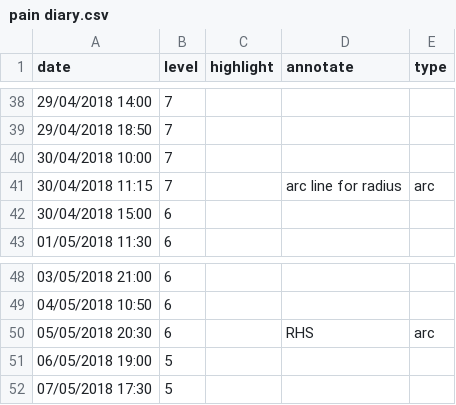
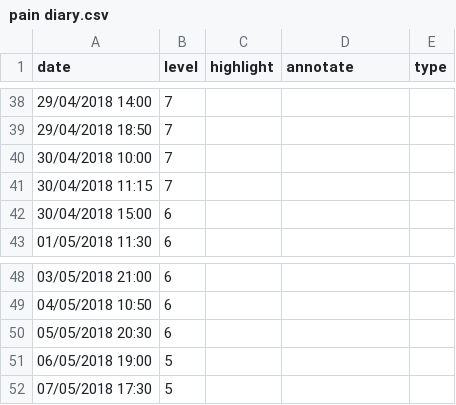
Before and after one commit to ft-interactive/visual-vocabulary-templates, a CSV file: line/pain diary.csv, drawn as a sheet; only a part is shown, gaps mark what is left out.

Commit message:
Remove global radius

```diff
--- a/line/pain diary.csv
+++ b/line/pain diary.csv
@@ -40,3 +40,3 @@
 30/04/2018 10:00,7,,,
-30/04/2018 11:15,7,,arc line for radius,arc
+30/04/2018 11:15,7,,,
 30/04/2018 15:00,6,,,
@@ -49,3 +49,3 @@
 04/05/2018 10:50,6,,,
-05/05/2018 20:30,6,,RHS,arc
+05/05/2018 20:30,6,,,
 06/05/2018 19:00,5,,,
```
Also changed, not shown: 1 other file.
